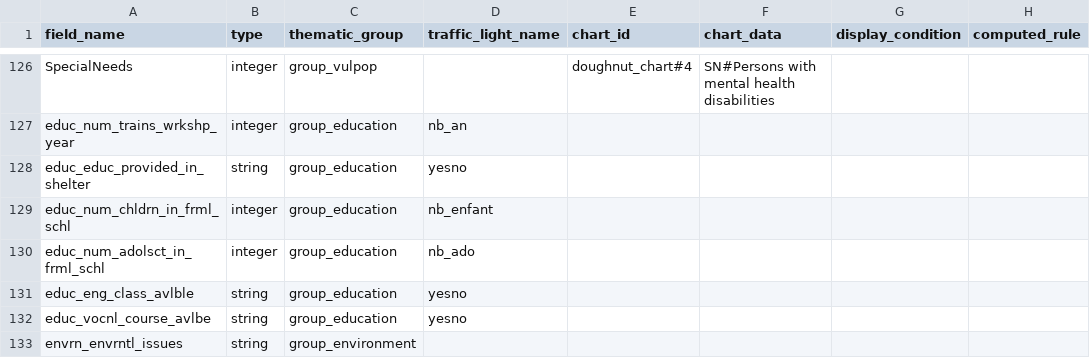
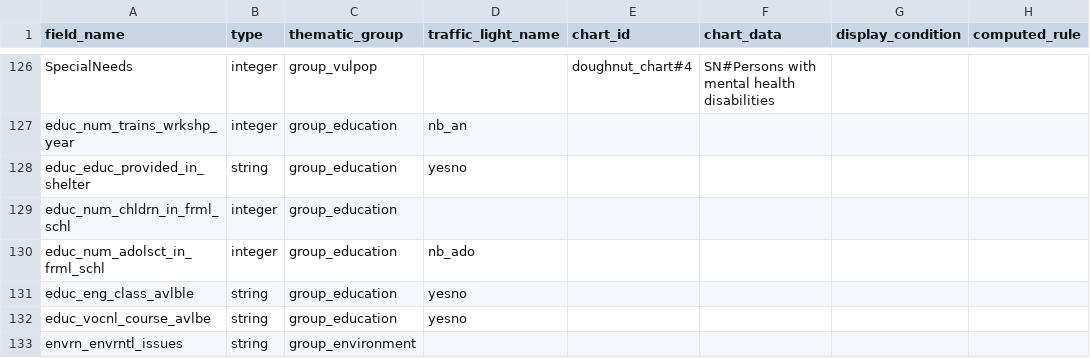
Before and after one commit to CartONG/opsmap-datasets, a CSV file: showcase/FDF/submissions_rules.csv, drawn as a sheet; only a part is shown, gaps mark what is left out.

Commit message:
Update submissions_rules.csv

```diff
--- a/showcase/FDF/submissions_rules.csv
+++ b/showcase/FDF/submissions_rules.csv
@@ -128,3 +128,3 @@ educ_num_trains_wrkshp_year;integer;group_education;nb_an;;;;
 educ_educ_provided_in_shelter;string;group_education;yesno;;;;
-educ_num_chldrn_in_frml_schl;integer;group_education;nb_enfant;;;;
+educ_num_chldrn_in_frml_schl;integer;group_education;;;;;
 educ_num_adolsct_in_frml_schl;integer;group_education;nb_ado;;;;
```
